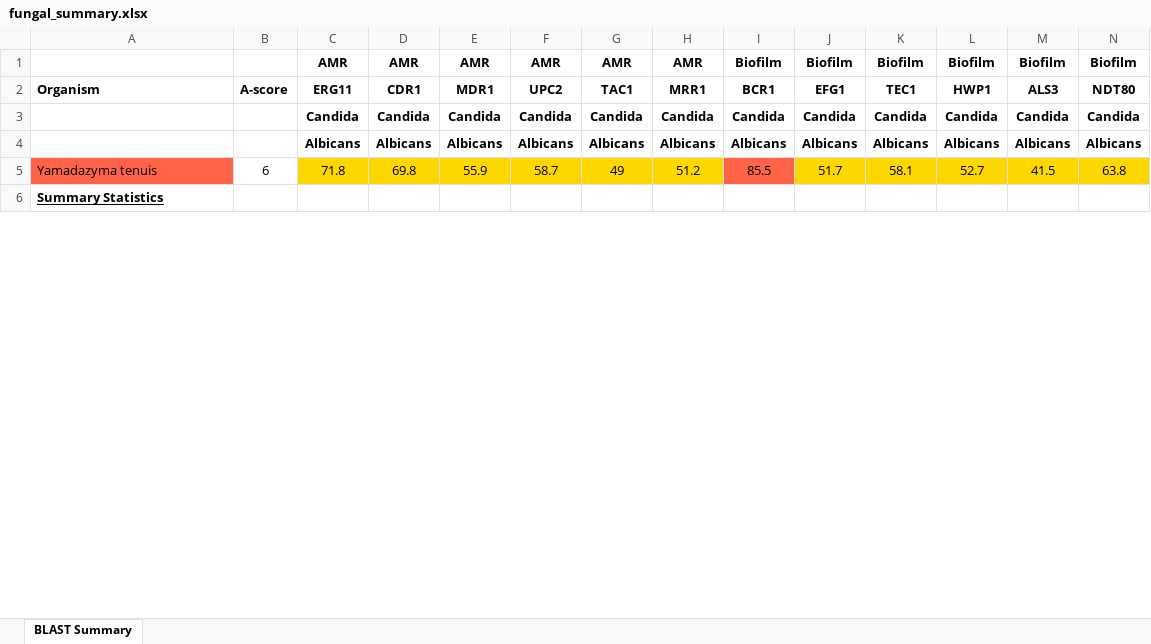
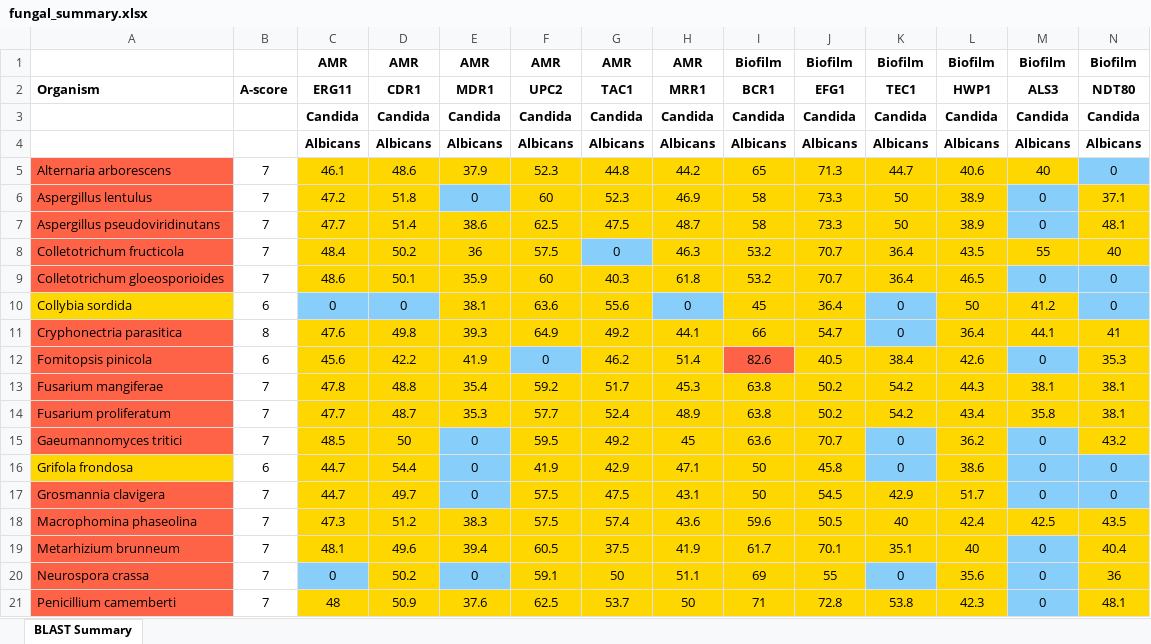
Before and after one commit to FungalMenace/Predicting-Fungal-Contaminants-for-Space-Missions, an Excel workbook: src/fungi_pipeline/excel/fungal_summary.xlsx, sheet BLAST Summary, drawn as a sheet; only a part is shown; the shorter side is filled out with more unchanged rows; values as stored, in another font and other column widths than the file's, no borders; removed rows and columns are numbered as before the commit, all else as after; rows hold the shown columns only; the diff covers the shown part only; the diff names each change by its address in the sheet, - before the commit and + after, or states it on an @@ line.

```diff
--- a/src/fungi_pipeline/excel/fungal_summary.xlsx (sheet BLAST Summary)
+++ b/src/fungi_pipeline/excel/fungal_summary.xlsx (sheet BLAST Summary)
-row 5: Yamadazyma tenuis | 6 | 71.8 | 69.8 | 55.9 | 58.7 | 49 | 51.2 | 85.5 | 51.7 | 58.1 | 52.7 | 41.5 | 63.8
+row 5: Alternaria arborescens | 7 | 46.1 | 48.6 | 37.9 | 52.3 | 44.8 | 44.2 | 65 | 71.3 | 44.7 | 40.6 | 40 | 0
+row 6: Aspergillus lentulus | 7 | 47.2 | 51.8 | 0 | 60 | 52.3 | 46.9 | 58 | 73.3 | 50 | 38.9 | 0 | 37.1
+row 7: Aspergillus pseudoviridinutans | 7 | 47.7 | 51.4 | 38.6 | 62.5 | 47.5 | 48.7 | 58 | 73.3 | 50 | 38.9 | 0 | 48.1
+row 8: Colletotrichum fructicola | 7 | 48.4 | 50.2 | 36 | 57.5 | 0 | 46.3 | 53.2 | 70.7 | 36.4 | 43.5 | 55 | 40
+row 9: Colletotrichum gloeosporioides | 7 | 48.6 | 50.1 | 35.9 | 60 | 40.3 | 61.8 | 53.2 | 70.7 | 36.4 | 46.5 | 0 | 0
+row 10: Collybia sordida | 6 | 0 | 0 | 38.1 | 63.6 | 55.6 | 0 | 45 | 36.4 | 0 | 50 | 41.2 | 0
+row 11: Cryphonectria parasitica | 8 | 47.6 | 49.8 | 39.3 | 64.9 | 49.2 | 44.1 | 66 | 54.7 | 0 | 36.4 | 44.1 | 41
+row 12: Fomitopsis pinicola | 6 | 45.6 | 42.2 | 41.9 | 0 | 46.2 | 51.4 | 82.6 | 40.5 | 38.4 | 42.6 | 0 | 35.3
+row 13: Fusarium mangiferae | 7 | 47.8 | 48.8 | 35.4 | 59.2 | 51.7 | 45.3 | 63.8 | 50.2 | 54.2 | 44.3 | 38.1 | 38.1
+row 14: Fusarium proliferatum | 7 | 47.7 | 48.7 | 35.3 | 57.7 | 52.4 | 48.9 | 63.8 | 50.2 | 54.2 | 43.4 | 35.8 | 38.1
+row 15: Gaeumannomyces tritici | 7 | 48.5 | 50 | 0 | 59.5 | 49.2 | 45 | 63.6 | 70.7 | 0 | 36.2 | 0 | 43.2
+row 16: Grifola frondosa | 6 | 44.7 | 54.4 | 0 | 41.9 | 42.9 | 47.1 | 50 | 45.8 | 0 | 38.6 | 0 | 0
+row 17: Grosmannia clavigera | 7 | 44.7 | 49.7 | 0 | 57.5 | 47.5 | 43.1 | 50 | 54.5 | 42.9 | 51.7 | 0 | 0
+row 18: Macrophomina phaseolina | 7 | 47.3 | 51.2 | 38.3 | 57.5 | 57.4 | 43.6 | 59.6 | 50.5 | 40 | 42.4 | 42.5 | 43.5
+row 19: Metarhizium brunneum | 7 | 48.1 | 49.6 | 39.4 | 60.5 | 37.5 | 41.9 | 61.7 | 70.1 | 35.1 | 40 | 0 | 40.4
+row 20: Neurospora crassa | 7 | 0 | 50.2 | 0 | 59.1 | 50 | 51.1 | 69 | 55 | 0 | 35.6 | 0 | 36
+row 21: Penicillium camemberti | 7 | 48 | 50.9 | 37.6 | 62.5 | 53.7 | 50 | 71 | 72.8 | 53.8 | 42.3 | 0 | 48.1
```
Also changed, not shown: 13 added rows and 5 edited cells elsewhere in this sheet, 33 other files.
